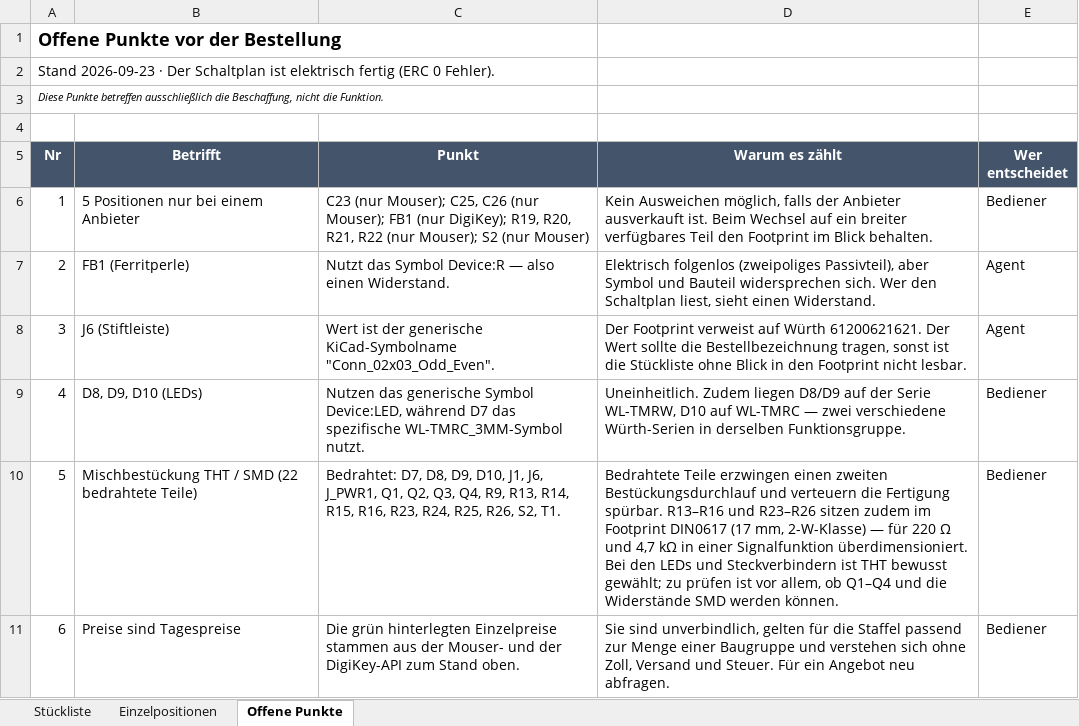
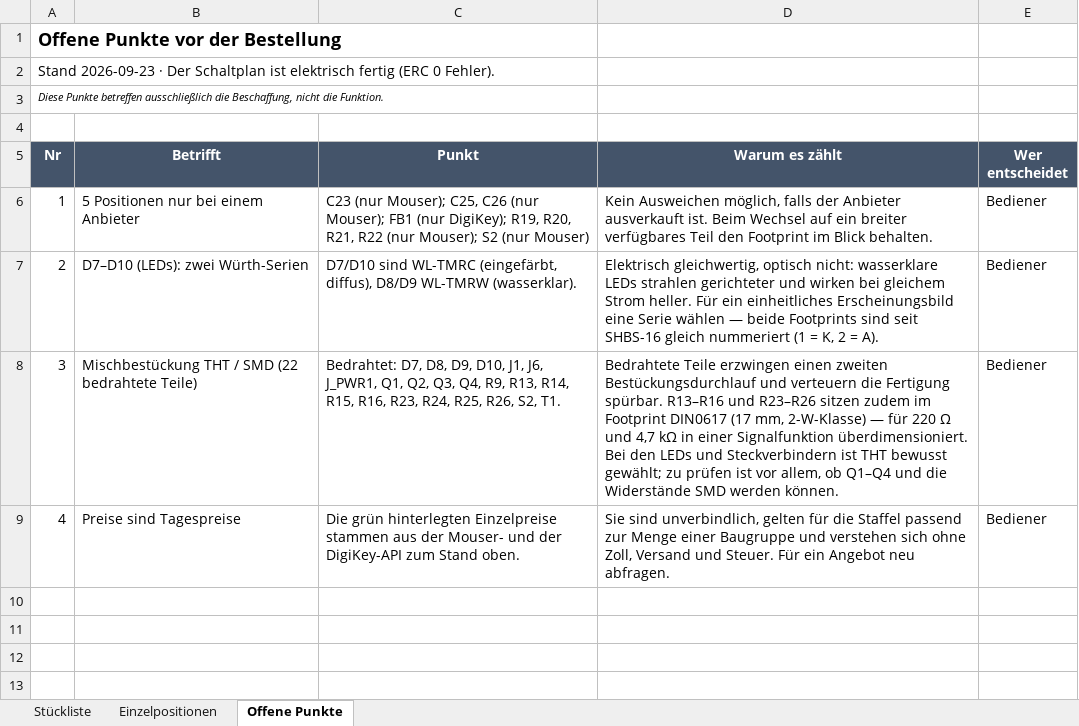
Before and after one commit to StefanZott/SmartHomeSystemBasisStation, an Excel workbook: tmp/report/2026-09-22_stueckliste-basisstation.xlsx, sheet Offene Punkte, drawn as a sheet; values as stored, in another font and other column widths than the file's, no borders; the diff names each change by its address in the sheet, - before the commit and + after, or states it on an @@ line.

```diff
--- a/tmp/report/2026-09-22_stueckliste-basisstation.xlsx (sheet Offene Punkte)
+++ b/tmp/report/2026-09-22_stueckliste-basisstation.xlsx (sheet Offene Punkte)
-B7 (Betrifft): FB1 (Ferritperle)
+B7 (Betrifft): D7–D10 (LEDs): zwei Würth-Serien
-C7 (Punkt): Nutzt das Symbol Device:R — also einen Widerstand.
+C7 (Punkt): D7/D10 sind WL-TMRC (eingefärbt, diffus), D8/D9 WL-TMRW (wasserklar).
-D7 (Warum es zählt): Elektrisch folgenlos (zweipoliges Passivteil), aber Symbol und Bauteil widersprechen sich. Wer den Schaltplan liest, sieht einen Widerstand.
+D7 (Warum es zählt): Elektrisch gleichwertig, optisch nicht: wasserklare LEDs strahlen gerichteter und wirken bei gleichem Strom heller. Für ein einheitliches Erscheinungsbild eine Serie wählen — beide Footprints sind seit SHBS-16 gleich nummeriert (1 = K, 2 = A).
-E7:E8 (Wer entscheidet): Agent
+E7:E8 (Wer entscheidet): Bediener
-B8 (Betrifft): J6 (Stiftleiste)
+B8 (Betrifft): Mischbestückung THT / SMD (22 bedrahtete Teile)
-C8 (Punkt): Wert ist der generische KiCad-Symbolname "Conn_02x03_Odd_Even".
+C8 (Punkt): Bedrahtet: D7, D8, D9, D10, J1, J6, J_PWR1, Q1, Q2, Q3, Q4, R9, R13, R14, R15, R16, R23, R24, R25, R26, S2, T1.
-D8 (Warum es zählt): Der Footprint verweist auf Würth 61200621621. Der Wert sollte die Bestellbezeichnung tragen, sonst ist die Stückliste ohne Blick in den Footprint nicht lesbar.
+D8 (Warum es zählt): Bedrahtete Teile erzwingen einen zweiten Bestückungsdurchlauf und verteuern die Fertigung spürbar. R13–R16 und R23–R26 sitzen zudem im Footprint DIN0617 (17 mm, 2-W-Klasse) — für 220 Ω und 4,7 kΩ in einer Signalfunktion überdimensioniert. Bei den LEDs und Steckverbindern ist THT bewusst gewählt; zu prüfen ist vor allem, ob Q1–Q4 und die Widerstände SMD werden können.
-B9 (Betrifft): D8, D9, D10 (LEDs)
+B9 (Betrifft): Preise sind Tagespreise
-C9 (Punkt): Nutzen das generische Symbol Device:LED, während D7 das spezifische WL-TMRC_3MM-Symbol nutzt.
+C9 (Punkt): Die grün hinterlegten Einzelpreise stammen aus der Mouser- und der DigiKey-API zum Stand oben.
-D9 (Warum es zählt): Uneinheitlich. Zudem liegen D8/D9 auf der Serie WL-TMRW, D10 auf WL-TMRC — zwei verschiedene Würth-Serien in derselben Funktionsgruppe.
+D9 (Warum es zählt): Sie sind unverbindlich, gelten für die Staffel passend zur Menge einer Baugruppe und verstehen sich ohne Zoll, Versand und Steuer. Für ein Angebot neu abfragen.
-row 10: 5 | Mischbestückung THT / SMD (22 bedrahtete Teile) | Bedrahtet: D7, D8, D9, D10, J1, J6, J_PWR1, Q1, Q2, Q3, Q4, R9, R13, R14, R15, R16, R23, R24, R25, R26, S2, T1. | Bedrahtete Teile erzwingen einen zweiten Bestückungsdurchlauf und verteuern die Fertigung spürbar. R13–R16 und R23–R26 sitzen zudem im Footprint DIN0617 (17 mm, 2-W-Klasse) — für 220 Ω und 4,7 kΩ in einer Signalfunktion überdimensioniert. Bei den LEDs und Steckverbindern ist THT bewusst gewählt; zu prüfen ist vor allem, ob Q1–Q4 und die Widerstände SMD werden können. | Bediener
-row 11: 6 | Preise sind Tagespreise | Die grün hinterlegten Einzelpreise stammen aus der Mouser- und der DigiKey-API zum Stand oben. | Sie sind unverbindlich, gelten für die Staffel passend zur Menge einer Baugruppe und verstehen sich ohne Zoll, Versand und Steuer. Für ein Angebot neu abfragen. | Bediener
```
Also changed, not shown: sheet Einzelpositionen, sheet Stückliste, 7 other files.
